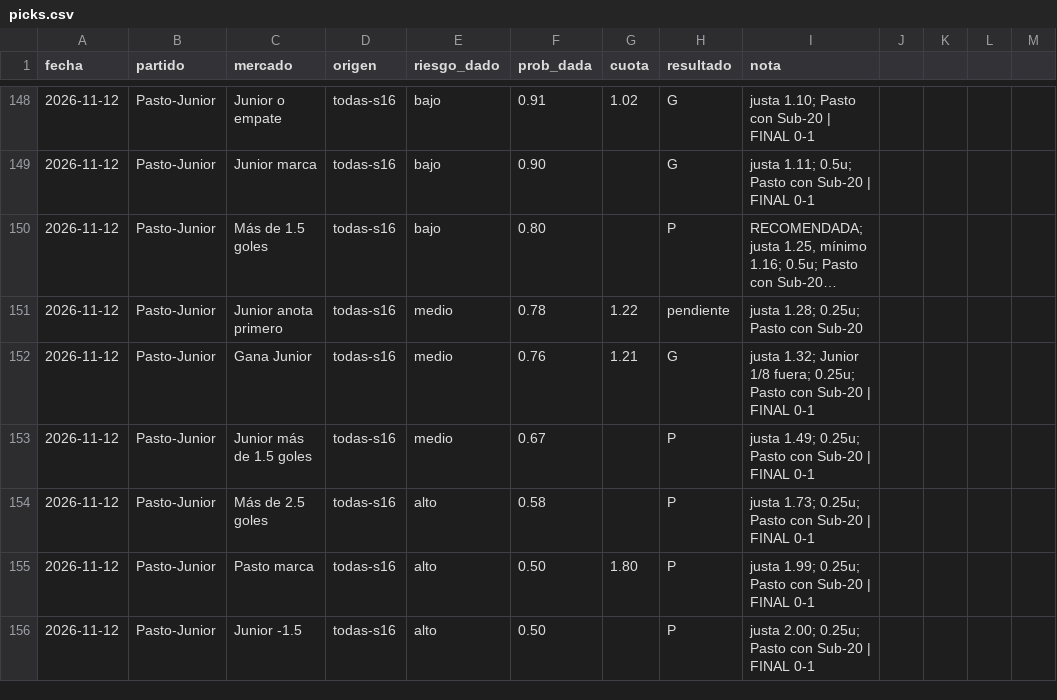
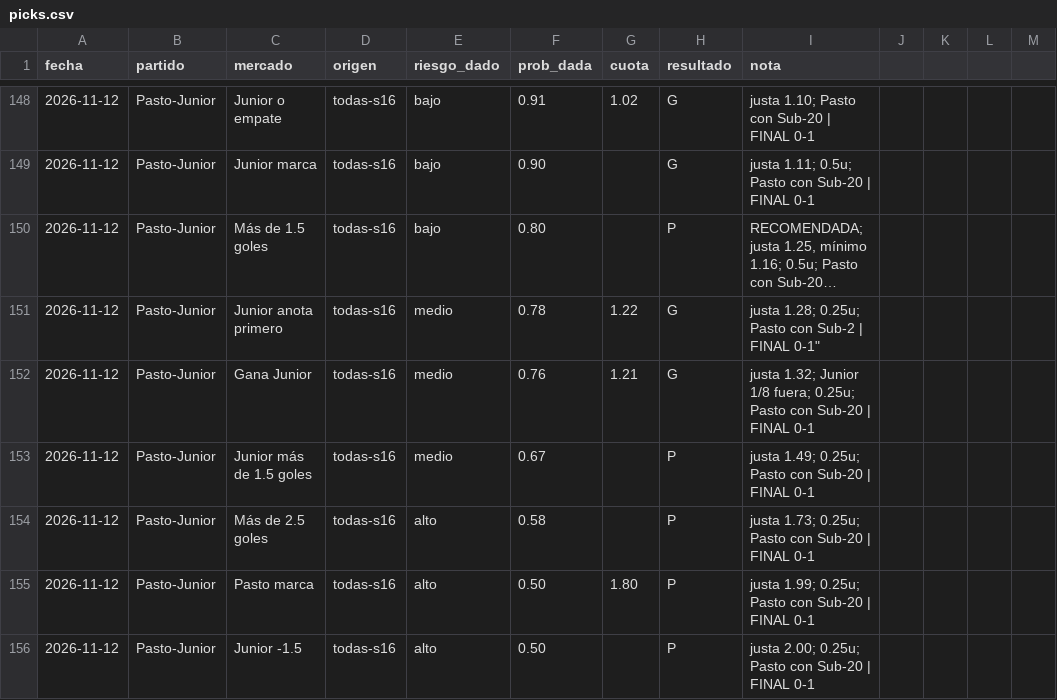
Before and after one commit to flooresk11-debug/Predicciones, a CSV file: registro/picks.csv, drawn as a sheet; only a part is shown, gaps mark what is left out; long unchanged cells end in …; the diff names each change by its address in the sheet, - before the commit and + after, or states it on an @@ line.

```diff
--- a/registro/picks.csv
+++ b/registro/picks.csv
-H151 (resultado): pendiente
+H151 (resultado): G
-I151 (nota): justa 1.28; 0.25u; Pasto con Sub-20
+I151 (nota): justa 1.28; 0.25u; Pasto con Sub-2 | FINAL 0-1"
```
